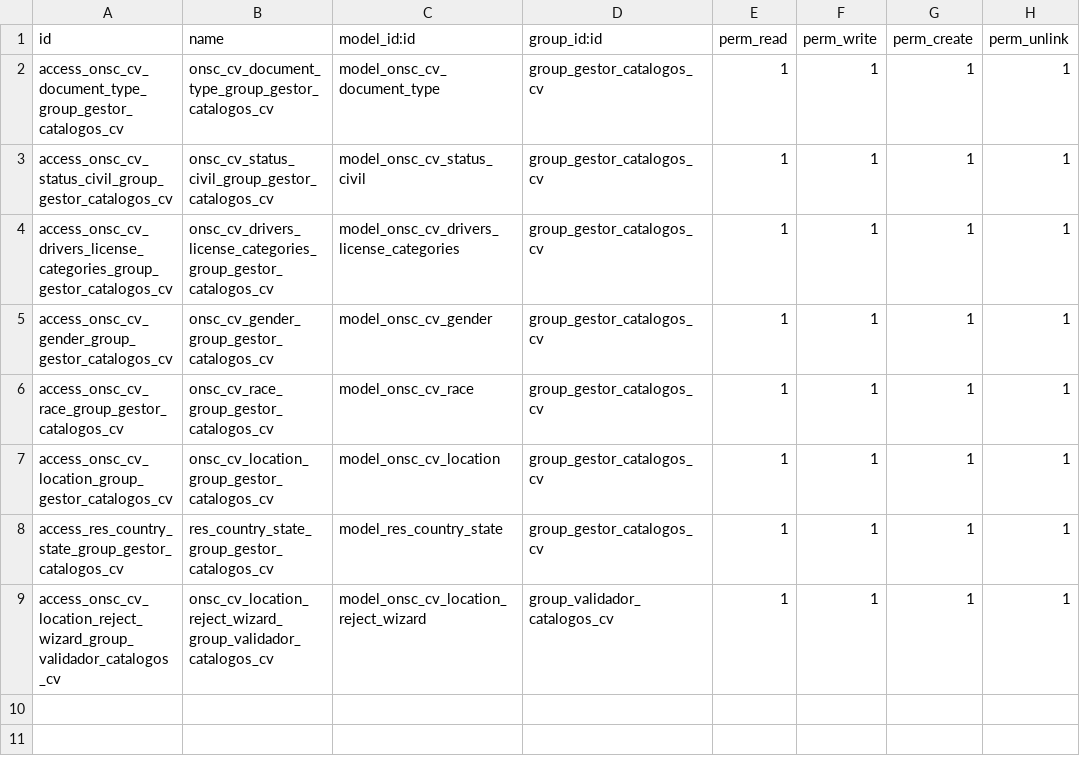
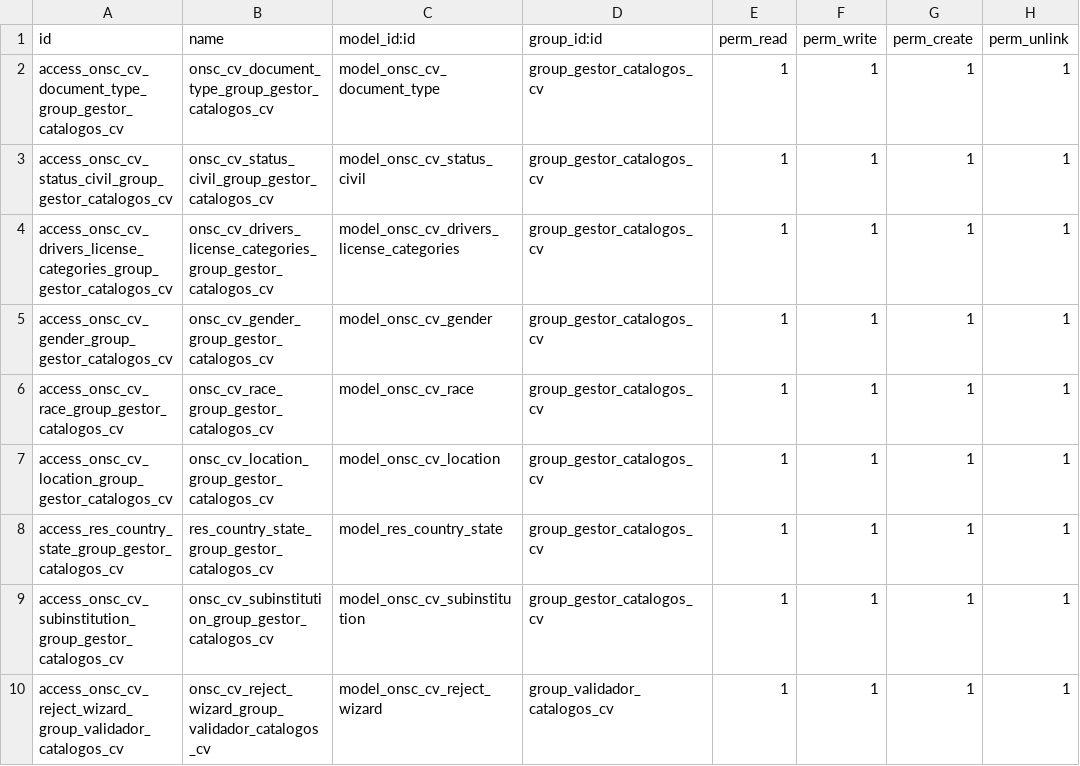
Before and after one commit to AtelUruguay/ONSC, a CSV file: onsc_cv_digital/security/ir.model.access.csv, drawn as a sheet.

Commit message:
[IMP] [onsc_cv_digital]: Subinstituciones Separación en clase abstracta onsc.cv.abstract.config de campos y funcionalidades comunes Modificando onsc.cv.location: se mueven los atributos y funcionalidades comunes hacia la clase abstracta Agregando Catálogo subinsituciones Cambio en el wizard de rechazo para hacerlo genérico Ps07: 9863

```diff
--- a/onsc_cv_digital/security/ir.model.access.csv
+++ b/onsc_cv_digital/security/ir.model.access.csv
@@ -8,2 +8,3 @@ access_onsc_cv_location_group_gestor_catalogos_cv,onsc_cv_location_group_gestor_
 access_res_country_state_group_gestor_catalogos_cv,res_country_state_group_gestor_catalogos_cv,model_res_country_state,group_gestor_catalogos_cv,1,1,1,1
-access_onsc_cv_location_reject_wizard_group_validador_catalogos_cv,onsc_cv_location_reject_wizard_group_validador_catalogos_cv,model_onsc_cv_location_reject_wizard,group_validador_catalogos_cv,1,1,1,1
+access_onsc_cv_subinstitution_group_gestor_catalogos_cv,onsc_cv_subinstitution_group_gestor_catalogos_cv,model_onsc_cv_subinstitution,group_gestor_catalogos_cv,1,1,1,1
+access_onsc_cv_reject_wizard_group_validador_catalogos_cv,onsc_cv_reject_wizard_group_validador_catalogos_cv,model_onsc_cv_reject_wizard,group_validador_catalogos_cv,1,1,1,1
```
Also changed, not shown: 11 other files.
